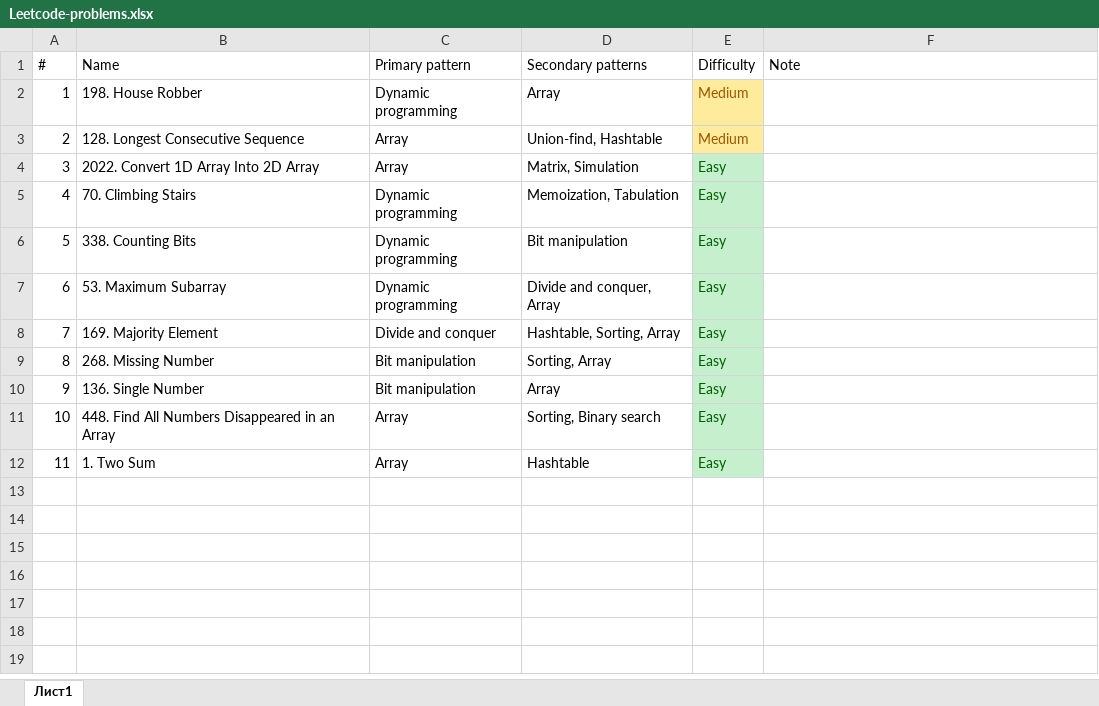
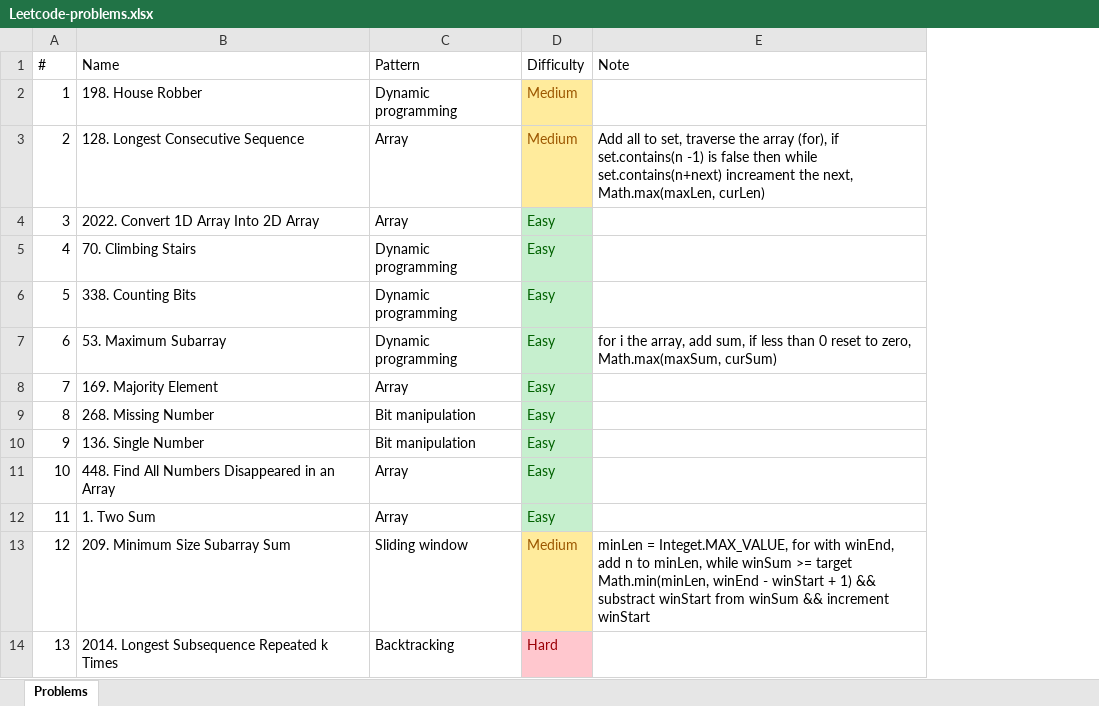
Before and after one commit to downvoteit/java-algorithms, an Excel workbook: documents/Leetcode-problems.xlsx, sheet Problems, drawn as a sheet; values as stored, in another font and other column widths than the file's, no borders; removed rows and columns are numbered as before the commit, all else as after; the diff names each change by its address in the sheet, - before the commit and + after, or states it on an @@ line.

Commit message:
CSV, MinimumSizeSubarraySum

```diff
--- a/documents/Leetcode-problems.xlsx (sheet Problems)
+++ b/documents/Leetcode-problems.xlsx (sheet Problems)
-sheet tab: Лист1
+sheet tab: Problems
-column D (Secondary patterns), rows 2-12: Array | Union-find, Hashtable | Matrix, Simulation | Memoization, Tabulation | Bit manipulation | Divide and conquer, Array | Hashtable, Sorting, Array | Sorting, Array | Array | Sorting, Binary search | Hashtable
-C1: Primary pattern
+C1: Pattern
-E3 (Note): (empty)
+E3 (Note): Add all to set, traverse the array (for), if set.contains(n -1) is false then while set.contains(n+next) increament the next, Math.max(maxLen, curLen)
-E7 (Note): (empty)
+E7 (Note): for i the array, add sum, if less than 0 reset to zero, Math.max(maxSum, curSum)
-C8 (Pattern): Divide and conquer
+C8 (Pattern): Array
+row 13: 12 | 209. Minimum Size Subarray Sum | Sliding window | Medium | minLen = Integet.MAX_VALUE, for with winEnd, add n to minLen, while winSum >= target Math.min(minLen, winEnd - winStart + 1) && substract winStart from winSum && increment winStart
+row 14: 13 | 2014. Longest Subsequence Repeated k Times | Backtracking | Hard
```
Also changed, not shown: 34 other files.
